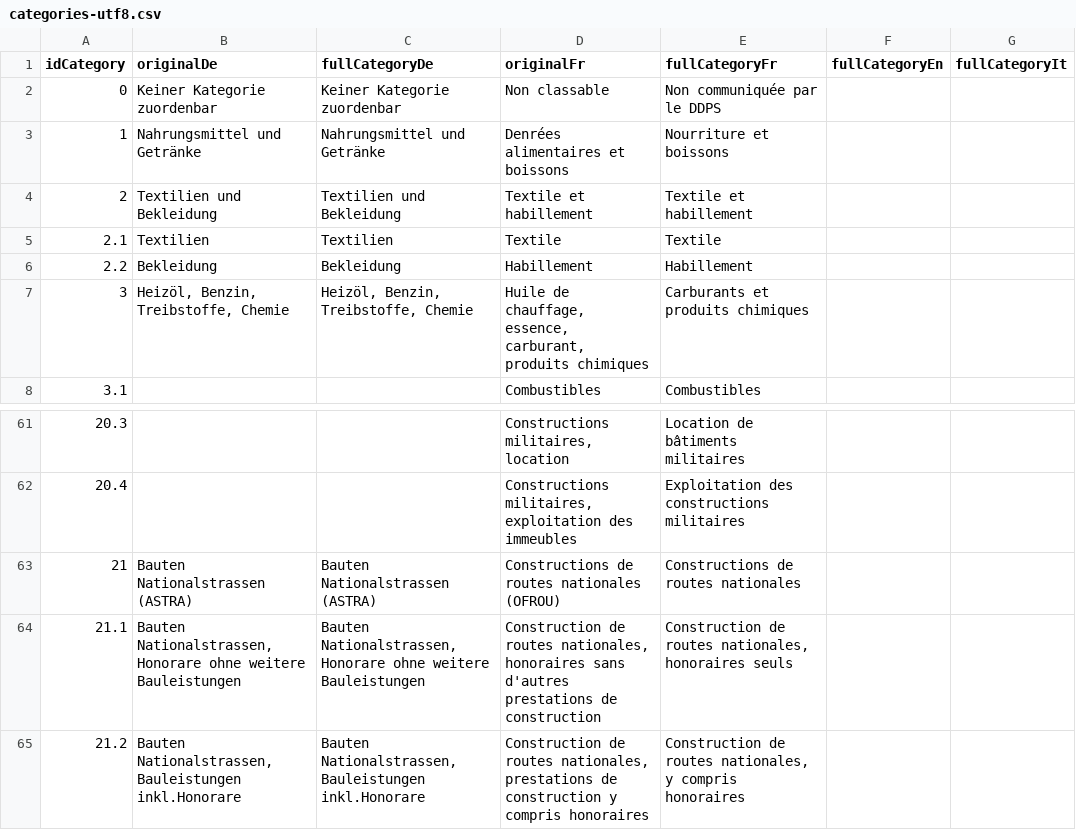
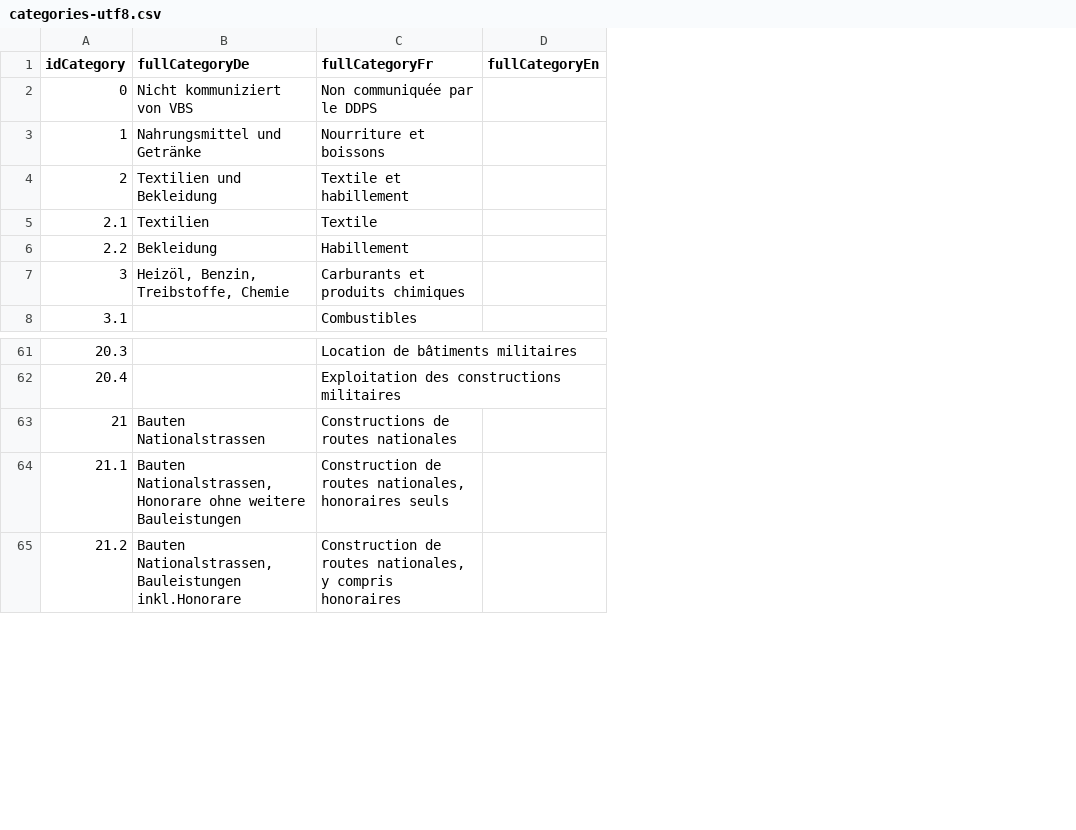
Before and after one commit to evequozf/Swiss_Procurement-LeMatinDimanche, a CSV file: src/import/categories-utf8.csv, drawn as a sheet; only a part is shown, gaps mark what is left out; removed rows and columns are numbered as before the commit, all else as after; the diff names each change by its address in the sheet, - before the commit and + after, or states it on an @@ line.

```diff
--- a/src/import/categories-utf8.csv
+++ b/src/import/categories-utf8.csv
-column B (originalDe), rows 2-7: Keiner Kategorie zuordenbar | Nahrungsmittel und Getränke | Textilien und Bekleidung | Textilien | Bekleidung | Heizöl, Benzin, Treibstoffe, Chemie; rows 63-65: Bauten Nationalstrassen (ASTRA) | Bauten Nationalstrassen, Honorare ohne weitere Bauleistungen | Bauten Nationalstrassen, Bauleistungen inkl.Honorare
-column D (originalFr), rows 2-8: Non classable | Denrées alimentaires et boissons | Textile et habillement | Textile | Habillement | Huile de chauffage, essence, carburant, produits chimiques | Combustibles; rows 61-65: Constructions militaires, location | Constructions militaires, exploitation des immeubles | Constructions de routes nationales (OFROU) | Construction de routes nationales, honoraires sans d'autres prestations de construction | Construction de routes nationales, prestations de construction y compris honoraires
-column G (fullCategoryIt), empty
-B2 (fullCategoryDe): Keiner Kategorie zuordenbar
+B2 (fullCategoryDe): Nicht kommuniziert von VBS
-B63 (fullCategoryDe): Bauten Nationalstrassen (ASTRA)
+B63 (fullCategoryDe): Bauten Nationalstrassen
```
Also changed, not shown: src/import/offices-utf8.csv, 12 other files.
